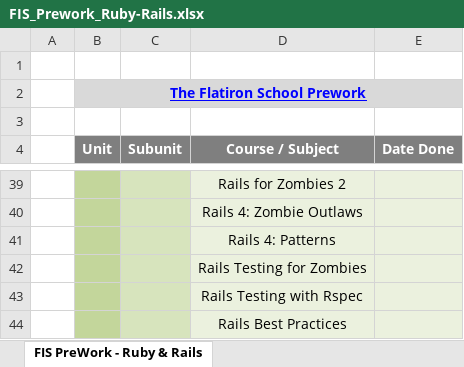
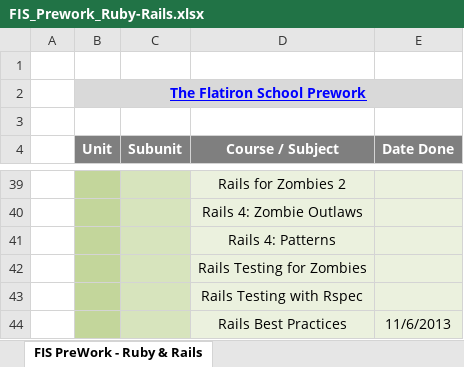
Before and after one commit to CarlosPlusPlus/_Learn-To-Code-Ruby_Rails, an Excel workbook: FIS_Prework_Ruby-Rails.xlsx, sheet FIS PreWork - Ruby & Rails, drawn as a sheet; only a part is shown, gaps mark what is left out; values as stored, in another font and other column widths than the file's, no borders; the diff names each change by its address in the sheet, - before the commit and + after, or states it on an @@ line.

Commit message:
Update FIS Prework with updated coursework.

```diff
--- a/FIS_Prework_Ruby-Rails.xlsx (sheet FIS PreWork - Ruby & Rails)
+++ b/FIS_Prework_Ruby-Rails.xlsx (sheet FIS PreWork - Ruby & Rails)
-E44 (Date Done): (empty)
+E44 (Date Done): 11/6/2013
```
